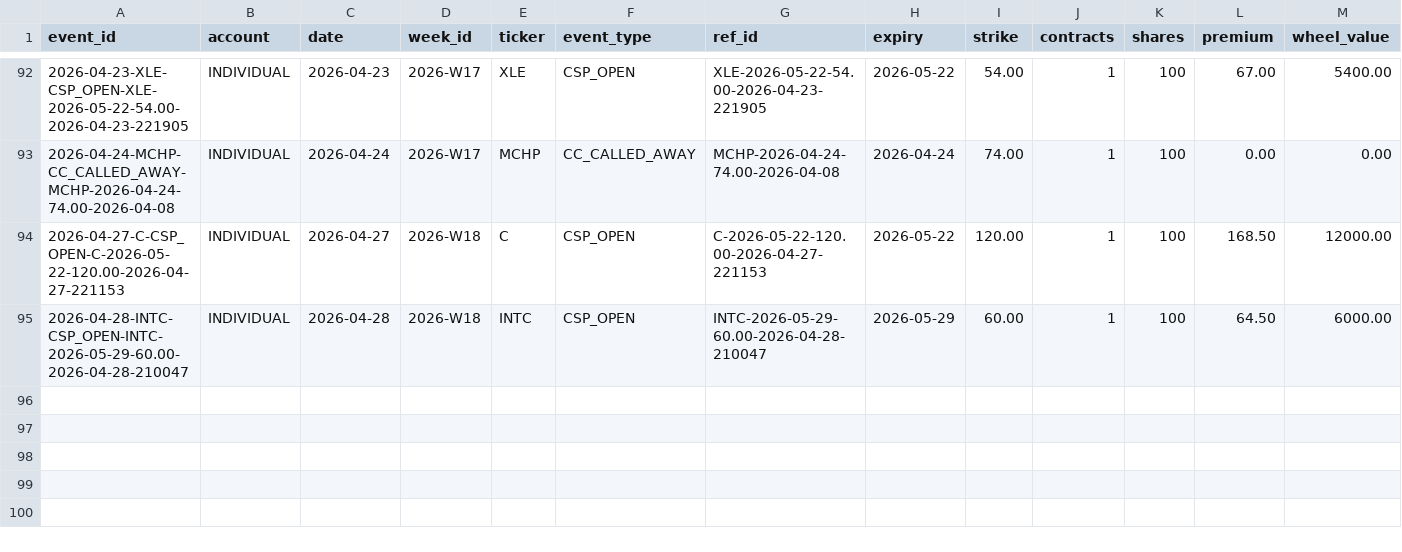
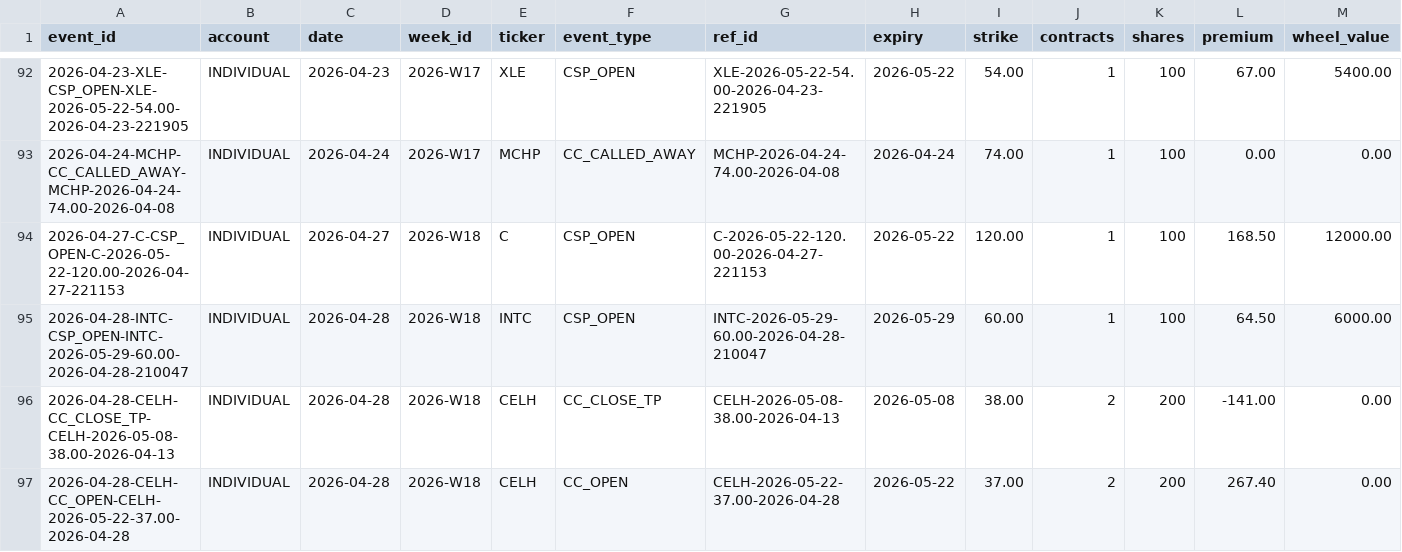
Before and after one commit to SimosProjects/Trading-Screener, a CSV file: wheel_events.csv, drawn as a sheet; only a part is shown, gaps mark what is left out; rows hold the shown columns only; the diff names each change by its address in the sheet, - before the commit and + after, or states it on an @@ line.

```diff
--- a/wheel_events.csv
+++ b/wheel_events.csv
+row 96: 2026-04-28-CELH-CC_CLOSE_TP-CELH-2026-05-08-38.00-2026-04-13 | INDIVIDUAL | 2026-04-28 | 2026-W18 | CELH | CC_CLOSE_TP | CELH-2026-05-08-38.00-2026-04-13 | 2026-05-08 | 38.00 | 2 | 200 | -141.00 | 0.00
+row 97: 2026-04-28-CELH-CC_OPEN-CELH-2026-05-22-37.00-2026-04-28 | INDIVIDUAL | 2026-04-28 | 2026-W18 | CELH | CC_OPEN | CELH-2026-05-22-37.00-2026-04-28 | 2026-05-22 | 37.00 | 2 | 200 | 267.40 | 0.00
```
Also changed, not shown: cc_positions.csv, retirement_positions.csv, 2 other files.
